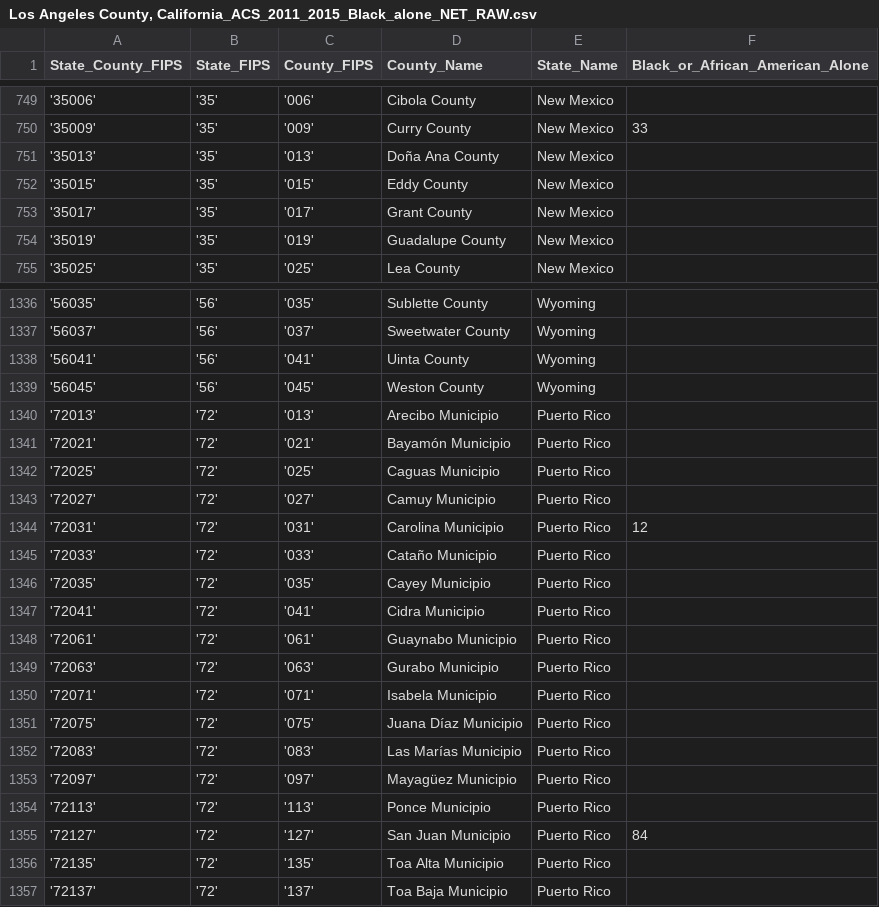
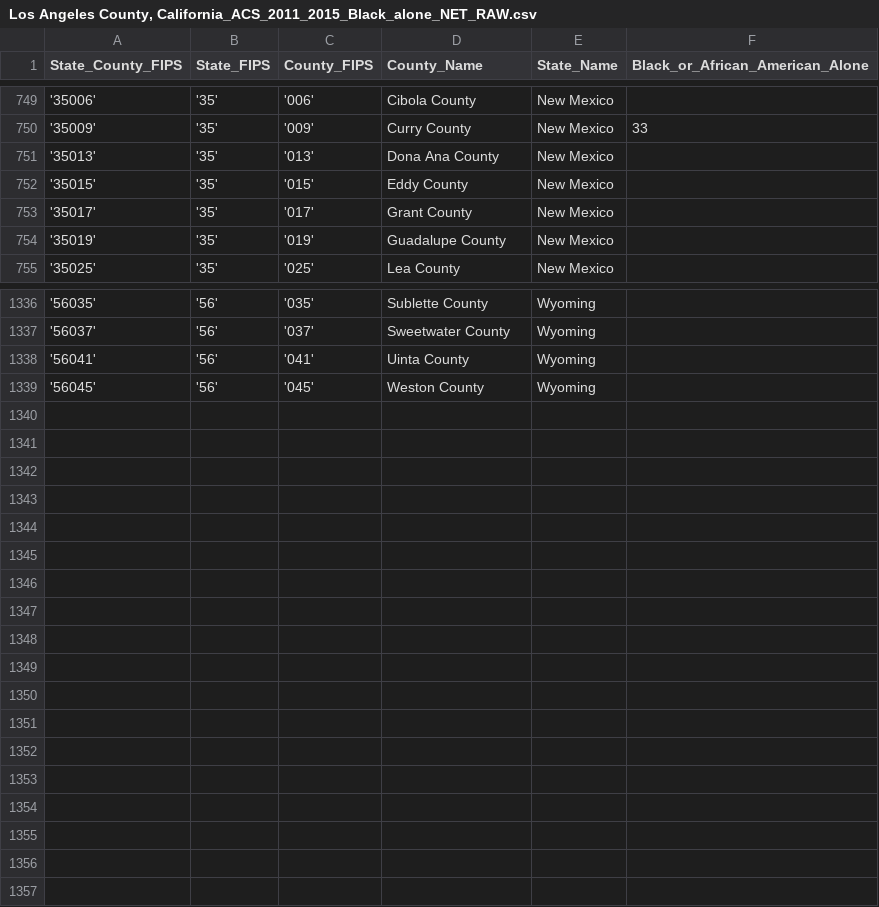
Before and after one commit to syw1016/project2, a CSV file: Resources/Los Angeles County, California_ACS_2011_2015_Black_alone_NET_RAW.csv, drawn as a sheet; only a part is shown, gaps mark what is left out.

```diff
--- a/Resources/Los Angeles County, California_ACS_2011_2015_Black_alone_NET_RAW.csv
+++ b/Resources/Los Angeles County, California_ACS_2011_2015_Black_alone_NET_RAW.csv
@@ -750,3 +750,3 @@ State_County_FIPS,State_FIPS,County_FIPS,County_Name,State_Name,Black_or_African
 '35009','35','009',Curry County,New Mexico,33
-'35013','35','013',Doña Ana County,New Mexico,
+'35013','35','013',Dona Ana County,New Mexico,
 '35015','35','015',Eddy County,New Mexico,
@@ -1339,19 +1339 @@ State_County_FIPS,State_FIPS,County_FIPS,County_Name,State_Name,Black_or_African
 '56045','56','045',Weston County,Wyoming,
-'72013','72','013',Arecibo Municipio,Puerto Rico,
-'72021','72','021',Bayamón Municipio,Puerto Rico,
-'72025','72','025',Caguas Municipio,Puerto Rico,
-'72027','72','027',Camuy Municipio,Puerto Rico,
-'72031','72','031',Carolina Municipio,Puerto Rico,12
-'72033','72','033',Cataño Municipio,Puerto Rico,
-'72035','72','035',Cayey Municipio,Puerto Rico,
-'72041','72','041',Cidra Municipio,Puerto Rico,
-'72061','72','061',Guaynabo Municipio,Puerto Rico,
-'72063','72','063',Gurabo Municipio,Puerto Rico,
-'72071','72','071',Isabela Municipio,Puerto Rico,
-'72075','72','075',Juana Díaz Municipio,Puerto Rico,
-'72083','72','083',Las Marías Municipio,Puerto Rico,
-'72097','72','097',Mayagüez Municipio,Puerto Rico,
-'72113','72','113',Ponce Municipio,Puerto Rico,
-'72127','72','127',San Juan Municipio,Puerto Rico,84
-'72135','72','135',Toa Alta Municipio,Puerto Rico,
-'72137','72','137',Toa Baja Municipio,Puerto Rico,
```
Also changed, not shown: Resources/Los Angeles County, California_ACS_2011_2015_All_NET_RAW.csv, Resources/Los Angeles County, California_ACS_2011_2015_Asian_alone_NET_RAW.csv, 8 other files.
